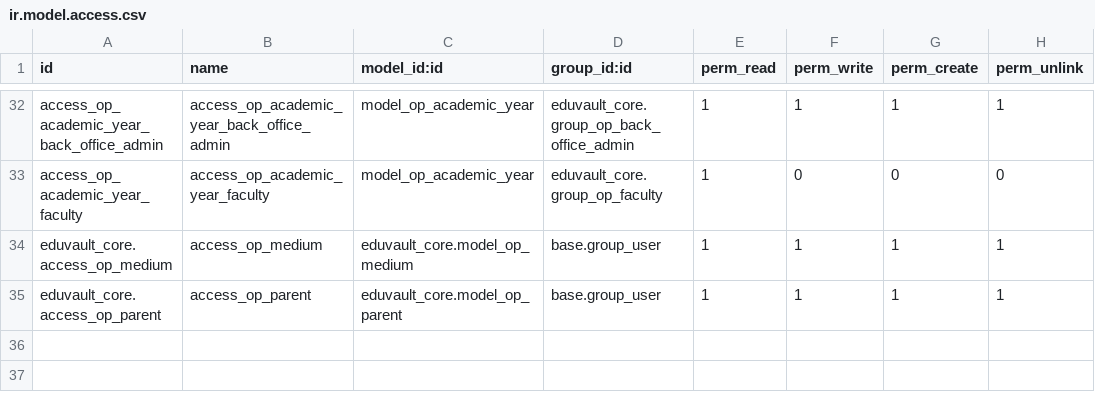
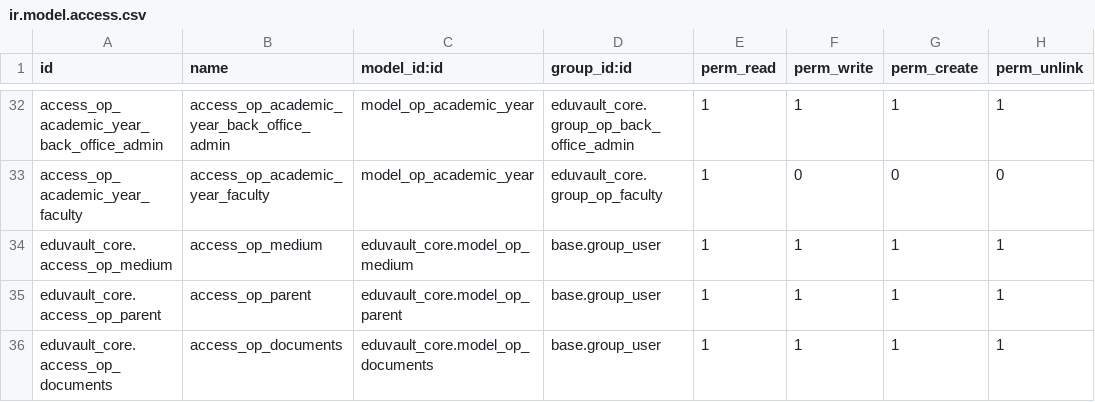
Before and after one commit to sanjaytheeng/eduVault, a CSV file: eduvault_core/security/ir.model.access.csv, drawn as a sheet; only a part is shown, gaps mark what is left out.

```diff
--- a/eduvault_core/security/ir.model.access.csv
+++ b/eduvault_core/security/ir.model.access.csv
@@ -35 +35,2 @@ eduvault_core.access_op_medium,access_op_medium,eduvault_core.model_op_medium,ba
 eduvault_core.access_op_parent,access_op_parent,eduvault_core.model_op_parent,base.group_user,1,1,1,1
+eduvault_core.access_op_documents,access_op_documents,eduvault_core.model_op_documents,base.group_user,1,1,1,1
```
Also changed, not shown: 4 other files.
